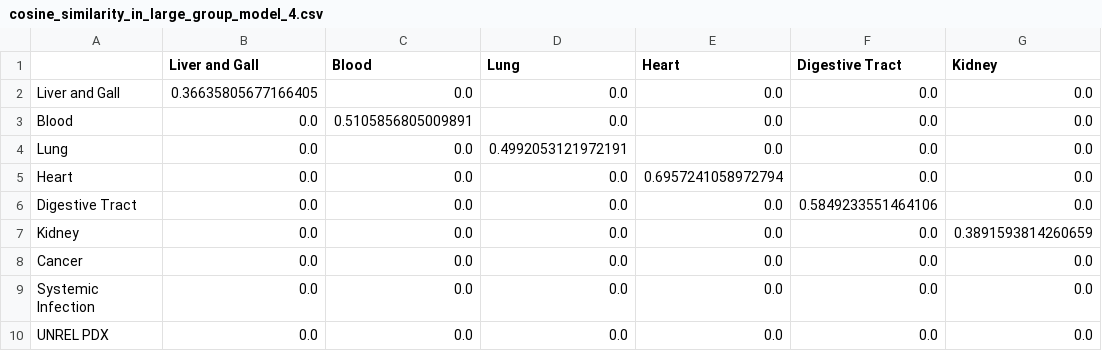
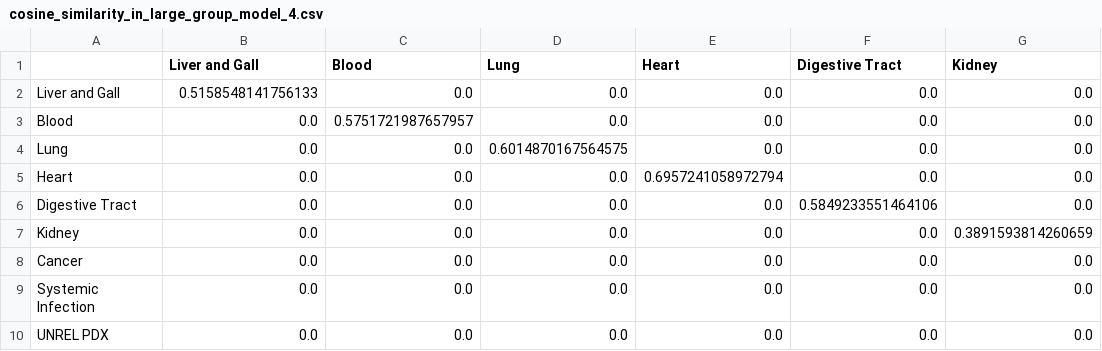
Before and after one commit to yuanborong/transfer_learning, a CSV file: result/analysis_reason/LR_coef/cosine_similarity_in_large_group/cosine_similarity_in_large_group_model_4.csv, drawn as a sheet; only a part is shown; the diff names each change by its address in the sheet, - before the commit and + after, or states it on an @@ line.

```diff
--- a/result/analysis_reason/LR_coef/cosine_similarity_in_large_group/cosine_similarity_in_large_group_model_4.csv
+++ b/result/analysis_reason/LR_coef/cosine_similarity_in_large_group/cosine_similarity_in_large_group_model_4.csv
-B2 (Liver and Gall): 0.36635805677166405
+B2 (Liver and Gall): 0.5158548141756133
-C3 (Blood): 0.5105856805009891
+C3 (Blood): 0.5751721987657957
-D4 (Lung): 0.4992053121972191
+D4 (Lung): 0.6014870167564575
```
Also changed, not shown: result/analysis_reason/LR_coef/cosine_similarity_in_large_group/cosine_similarity_in_large_group_model_1.csv, result/analysis_reason/LR_coef/cosine_similarity_in_large_group/cosine_similarity_in_large_group_model_2.csv, 3 other files.
